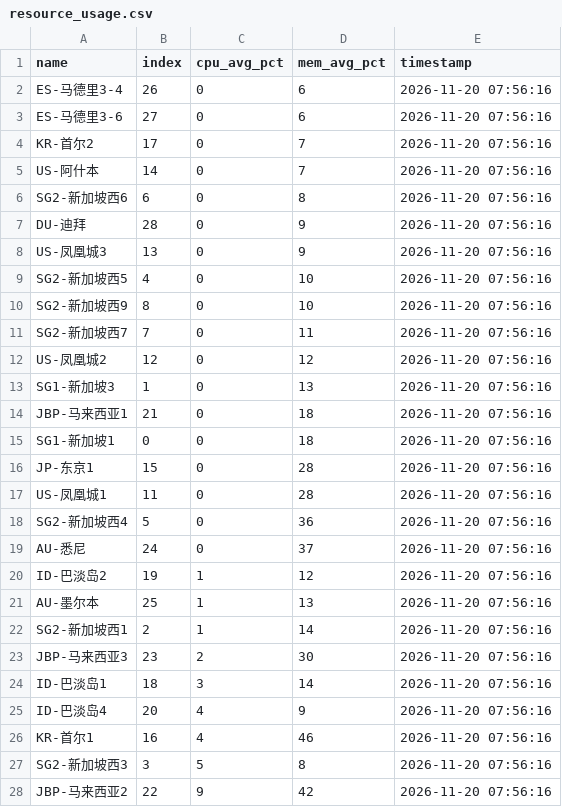
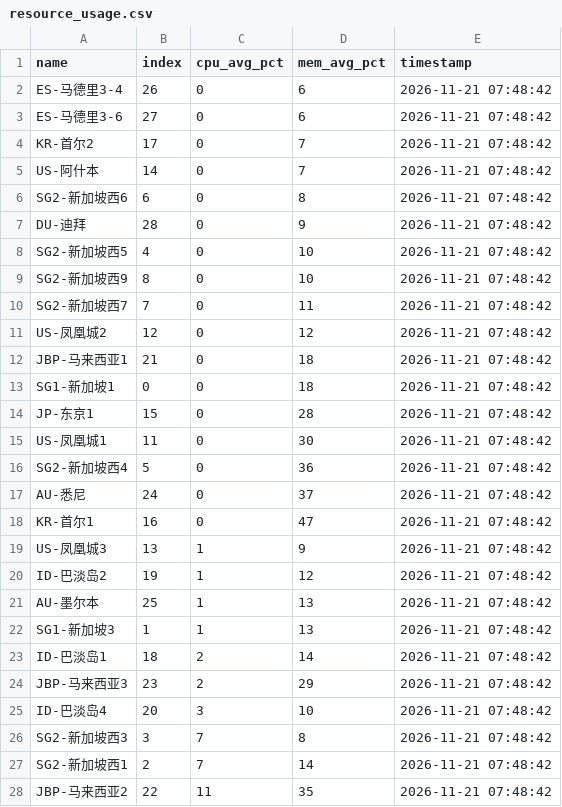
Before and after one commit to suwei8/oci-keepalive-tunnel, a CSV file: csv/resource_usage.csv, drawn as a sheet; only a part is shown; the diff covers the shown part only.

```diff
--- a/csv/resource_usage.csv
+++ b/csv/resource_usage.csv
@@ -1,28 +1,28 @@
 name,index,cpu_avg_pct,mem_avg_pct,timestamp
-ES-马德里3-4,26,0,6,2026-11-20 07:56:16
-ES-马德里3-6,27,0,6,2026-11-20 07:56:16
-KR-首尔2,17,0,7,2026-11-20 07:56:16
-US-阿什本,14,0,7,2026-11-20 07:56:16
-SG2-新加坡西6,6,0,8,2026-11-20 07:56:16
-DU-迪拜,28,0,9,2026-11-20 07:56:16
-US-凤凰城3,13,0,9,2026-11-20 07:56:16
-SG2-新加坡西5,4,0,10,2026-11-20 07:56:16
-SG2-新加坡西9,8,0,10,2026-11-20 07:56:16
-SG2-新加坡西7,7,0,11,2026-11-20 07:56:16
-US-凤凰城2,12,0,12,2026-11-20 07:56:16
-SG1-新加坡3,1,0,13,2026-11-20 07:56:16
-JBP-马来西亚1,21,0,18,2026-11-20 07:56:16
-SG1-新加坡1,0,0,18,2026-11-20 07:56:16
-JP-东京1,15,0,28,2026-11-20 07:56:16
-US-凤凰城1,11,0,28,2026-11-20 07:56:16
-SG2-新加坡西4,5,0,36,2026-11-20 07:56:16
-AU-悉尼,24,0,37,2026-11-20 07:56:16
-ID-巴淡岛2,19,1,12,2026-11-20 07:56:16
-AU-墨尔本,25,1,13,2026-11-20 07:56:16
-SG2-新加坡西1,2,1,14,2026-11-20 07:56:16
-JBP-马来西亚3,23,2,30,2026-11-20 07:56:16
-ID-巴淡岛1,18,3,14,2026-11-20 07:56:16
-ID-巴淡岛4,20,4,9,2026-11-20 07:56:16
-KR-首尔1,16,4,46,2026-11-20 07:56:16
-SG2-新加坡西3,3,5,8,2026-11-20 07:56:16
-JBP-马来西亚2,22,9,42,2026-11-20 07:56:16
+ES-马德里3-4,26,0,6,2026-11-21 07:48:42
+ES-马德里3-6,27,0,6,2026-11-21 07:48:42
+KR-首尔2,17,0,7,2026-11-21 07:48:42
+US-阿什本,14,0,7,2026-11-21 07:48:42
+SG2-新加坡西6,6,0,8,2026-11-21 07:48:42
+DU-迪拜,28,0,9,2026-11-21 07:48:42
+SG2-新加坡西5,4,0,10,2026-11-21 07:48:42
+SG2-新加坡西9,8,0,10,2026-11-21 07:48:42
+SG2-新加坡西7,7,0,11,2026-11-21 07:48:42
+US-凤凰城2,12,0,12,2026-11-21 07:48:42
+JBP-马来西亚1,21,0,18,2026-11-21 07:48:42
+SG1-新加坡1,0,0,18,2026-11-21 07:48:42
+JP-东京1,15,0,28,2026-11-21 07:48:42
+US-凤凰城1,11,0,30,2026-11-21 07:48:42
+SG2-新加坡西4,5,0,36,2026-11-21 07:48:42
+AU-悉尼,24,0,37,2026-11-21 07:48:42
+KR-首尔1,16,0,47,2026-11-21 07:48:42
+US-凤凰城3,13,1,9,2026-11-21 07:48:42
+ID-巴淡岛2,19,1,12,2026-11-21 07:48:42
+AU-墨尔本,25,1,13,2026-11-21 07:48:42
+SG1-新加坡3,1,1,13,2026-11-21 07:48:42
+ID-巴淡岛1,18,2,14,2026-11-21 07:48:42
+JBP-马来西亚3,23,2,29,2026-11-21 07:48:42
+ID-巴淡岛4,20,3,10,2026-11-21 07:48:42
+SG2-新加坡西3,3,7,8,2026-11-21 07:48:42
+SG2-新加坡西1,2,7,14,2026-11-21 07:48:42
+JBP-马来西亚2,22,11,35,2026-11-21 07:48:42
```
Also changed, not shown: 4 edited cells elsewhere in this file.
